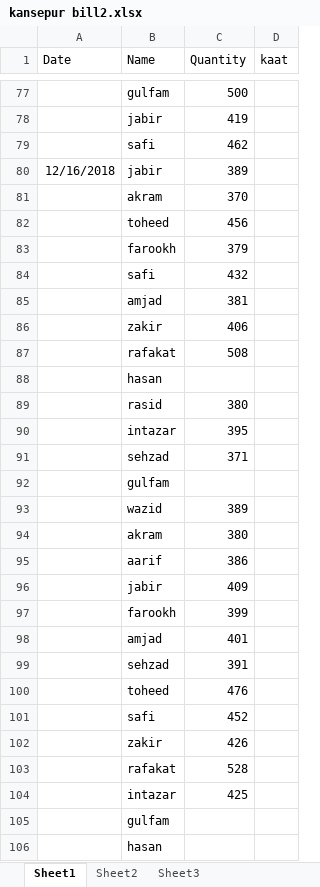
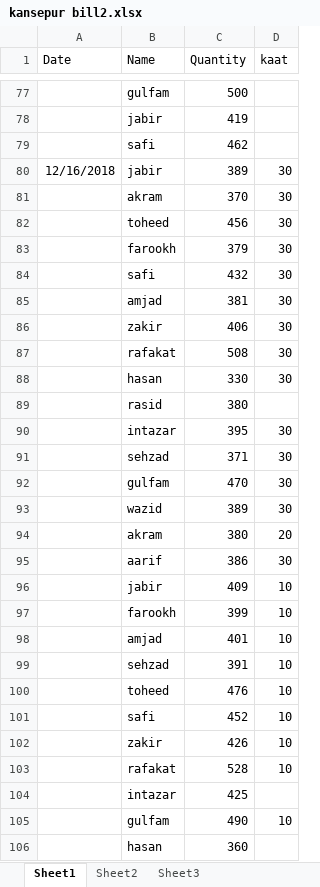
Before and after one commit to noushadkhan01/kansepur-flyash-project, an Excel workbook: bill2/kansepur bill2.xlsx, sheet Sheet1, drawn as a sheet; only a part is shown, gaps mark what is left out; values as stored, in another font and other column widths than the file's, no borders; removed rows and columns are numbered as before the commit, all else as after; the diff covers the shown part only; the diff names each change by its address in the sheet, - before the commit and + after, or states it on an @@ line.

```diff
--- a/bill2/kansepur bill2.xlsx (sheet Sheet1)
+++ b/bill2/kansepur bill2.xlsx (sheet Sheet1)
-D80:D87 (kaat): (empty)
+D80:D87 (kaat): 30
-row 88:  | hasan
+row 88:  | hasan | 330 | 30
-D90:D91 (kaat): (empty)
+D90:D91 (kaat): 30
-row 92:  | gulfam
+row 92:  | gulfam | 470 | 30
-D93 (kaat): (empty)
+D93 (kaat): 30
-D94 (kaat): (empty)
+D94 (kaat): 20
-D95 (kaat): (empty)
+D95 (kaat): 30
-D96:D103 (kaat): (empty)
+D96:D103 (kaat): 10
-row 105:  | gulfam
-row 106:  | hasan
+row 105:  | gulfam | 490 | 10
+row 106:  | hasan | 360
```
Also changed, not shown: 38 edited cells elsewhere in this sheet, sheet Sheet2, sheet Sheet3.
